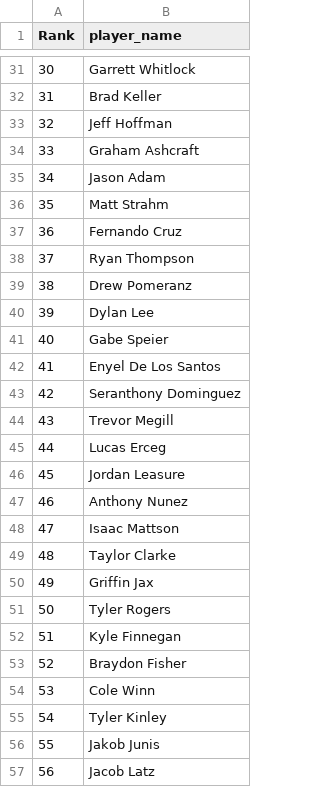
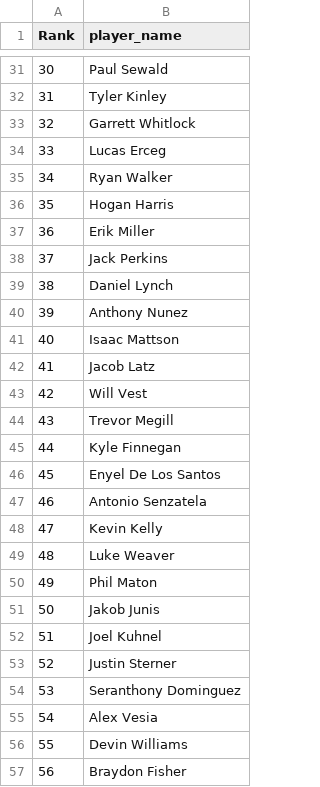
Before and after one commit to BenHeath0/fantasy-baseball-scripts, a TSV file: player_evaluation/input_data/closermonkey_solds.tsv, drawn as a sheet; only a part is shown, gaps mark what is left out; the diff covers the shown part only.

```diff
--- a/player_evaluation/input_data/closermonkey_solds.tsv
+++ b/player_evaluation/input_data/closermonkey_solds.tsv
@@ -31,27 +31,27 @@ Rank	player_name
-30	Garrett Whitlock
-31	Brad Keller
-32	Jeff Hoffman
-33	Graham Ashcraft
-34	Jason Adam
-35	Matt Strahm
-36	Fernando Cruz
-37	Ryan Thompson
-38	Drew Pomeranz
-39	Dylan Lee
-40	Gabe Speier
-41	Enyel De Los Santos
-42	Seranthony Dominguez
+30	Paul Sewald
+31	Tyler Kinley
+32	Garrett Whitlock
+33	Lucas Erceg
+34	Ryan Walker
+35	Hogan Harris
+36	Erik Miller
+37	Jack Perkins
+38	Daniel Lynch
+39	Anthony Nunez
+40	Isaac Mattson
+41	Jacob Latz
+42	Will Vest
 43	Trevor Megill
-44	Lucas Erceg
-45	Jordan Leasure
-46	Anthony Nunez
-47	Isaac Mattson
-48	Taylor Clarke
-49	Griffin Jax
-50	Tyler Rogers
-51	Kyle Finnegan
-52	Braydon Fisher
-53	Cole Winn
-54	Tyler Kinley
-55	Jakob Junis
-56	Jacob Latz
+44	Kyle Finnegan
+45	Enyel De Los Santos
+46	Antonio Senzatela
+47	Kevin Kelly
+48	Luke Weaver
+49	Phil Maton
+50	Jakob Junis
+51	Joel Kuhnel
+52	Justin Sterner
+53	Seranthony Dominguez
+54	Alex Vesia
+55	Devin Williams
+56	Braydon Fisher
```
Also changed, not shown: 39 edited cells elsewhere in this file, player_evaluation/input_data/closermonkey.tsv, player_evaluation/input_data/closermonkey_holds.tsv, 1 other file.
